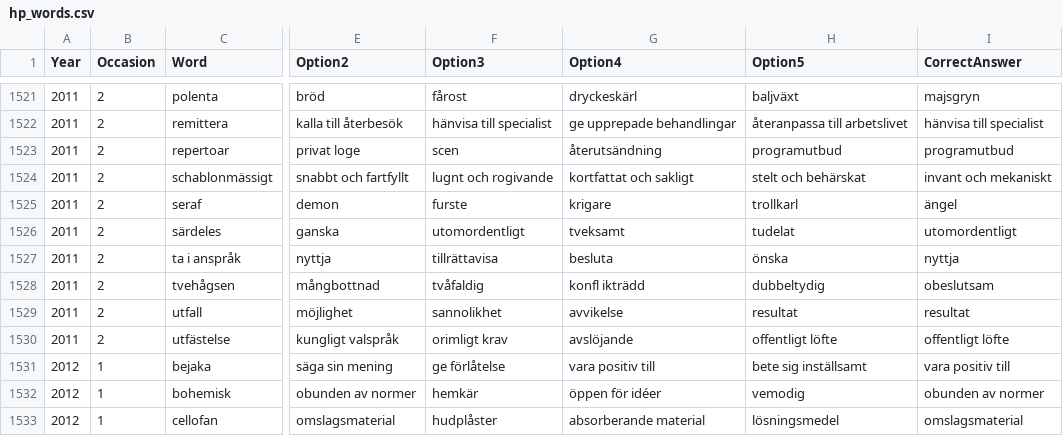
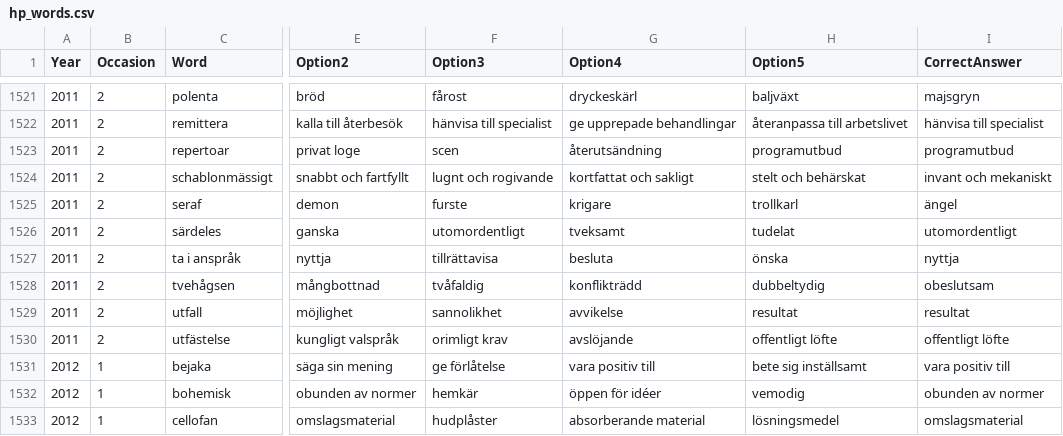
Before and after one commit to MarkusSvensson/hp-words, a CSV file: hp_words.csv, drawn as a sheet; only a part is shown, gaps mark what is left out; the diff names each change by its address in the sheet, - before the commit and + after, or states it on an @@ line.

Commit message:
Fixed extra space in the middle of one word

```diff
--- a/hp_words.csv
+++ b/hp_words.csv
-G1528 (Option4): konfl ikträdd
+G1528 (Option4): konflikträdd
```
